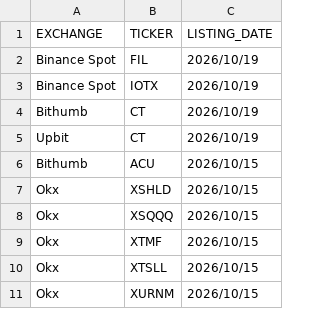
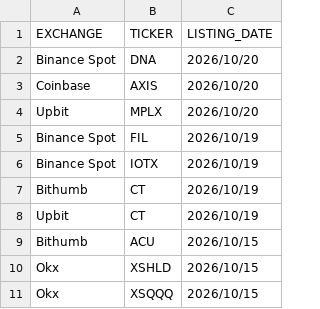
Before and after one commit to SDing-14/Major-CEX-Listing, a CSV file: listings_export_20261020.csv, drawn as a sheet; only a part is shown; the shorter side is filled out with more unchanged rows.

```diff
--- a/listings_export_20261020.csv
+++ b/listings_export_20261020.csv
@@ -1,2 +1,5 @@
 EXCHANGE|TICKER|LISTING_DATE
+Binance Spot|DNA|2026/10/20
+Coinbase|AXIS|2026/10/20
+Upbit|MPLX|2026/10/20
 Binance Spot|FIL|2026/10/19
```
Also changed, not shown: 1 other file.
